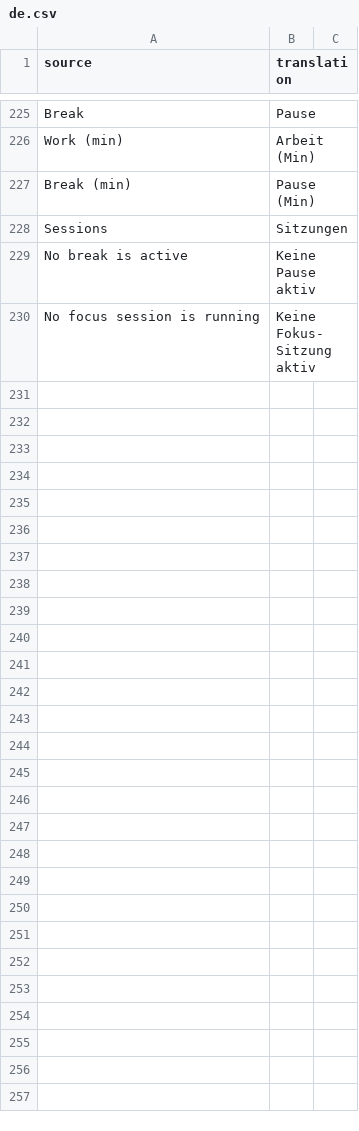
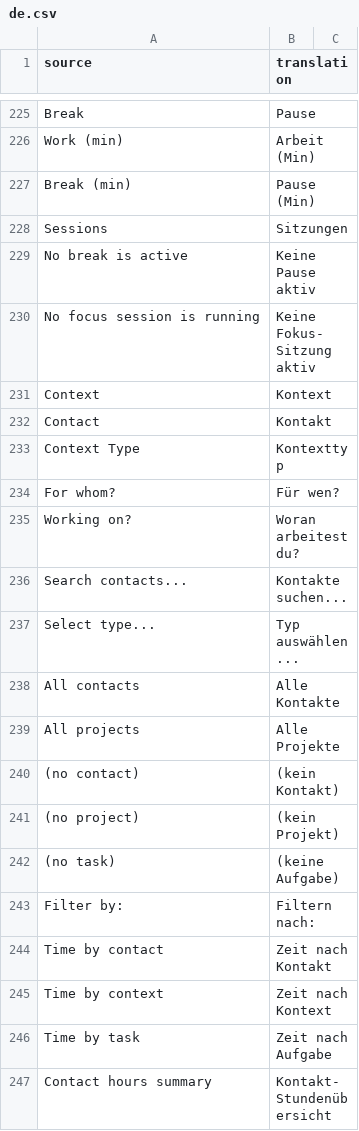
Before and after one commit to tonic-6101/watch, a CSV file: watch/translations/de.csv, drawn as a sheet; only a part is shown, gaps mark what is left out; the diff names each change by its address in the sheet, - before the commit and + after, or states it on an @@ line.

Commit message:
feat(timer): W17 context fields, context-aware Prepare page, daily summary
Add contact, context_type, context_name fields to Watch Timer and Watch Entry.
Add watch/utils/contexts.py for hook collection. Update timer API and time_entry
API to accept and return context fields. Add context-aware grouping to Prepare
page (Contact → Project → Task with tag-based fallback). Add get_daily_summary
endpoint. Update ERPNext bridge with contact→customer and context→project mapping.

```diff
--- a/watch/translations/de.csv
+++ b/watch/translations/de.csv
+row 231: Context | Kontext
+row 232: Contact | Kontakt
+row 233: Context Type | Kontexttyp
+row 234: For whom? | Für wen?
+row 235: Working on? | Woran arbeitest du?
+row 236: Search contacts... | Kontakte suchen...
+row 237: Select type... | Typ auswählen...
+row 238: All contacts | Alle Kontakte
+row 239: All projects | Alle Projekte
+row 240: (no contact) | (kein Kontakt)
+row 241: (no project) | (kein Projekt)
+row 242: (no task) | (keine Aufgabe)
+row 243: Filter by: | Filtern nach:
+row 244: Time by contact | Zeit nach Kontakt
+row 245: Time by context | Zeit nach Kontext
+row 246: Time by task | Zeit nach Aufgabe
+row 247: Contact hours summary | Kontakt-Stundenübersicht
```
Also changed, not shown: 23 other files.
